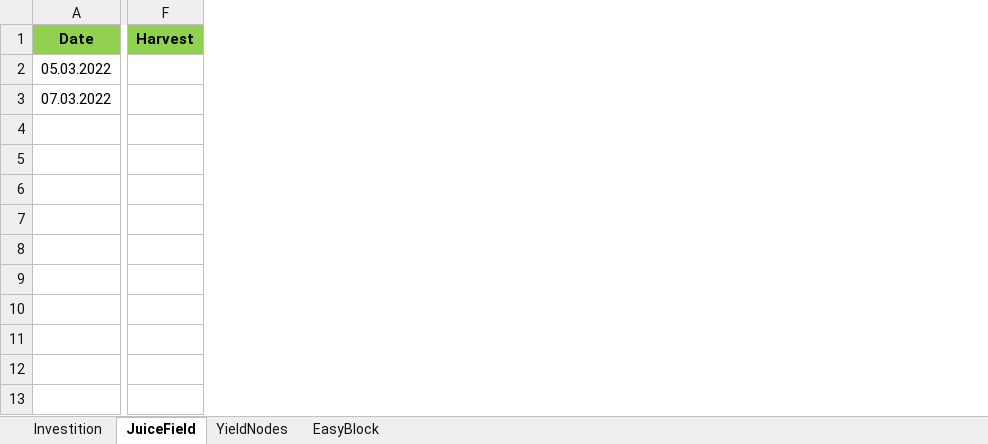
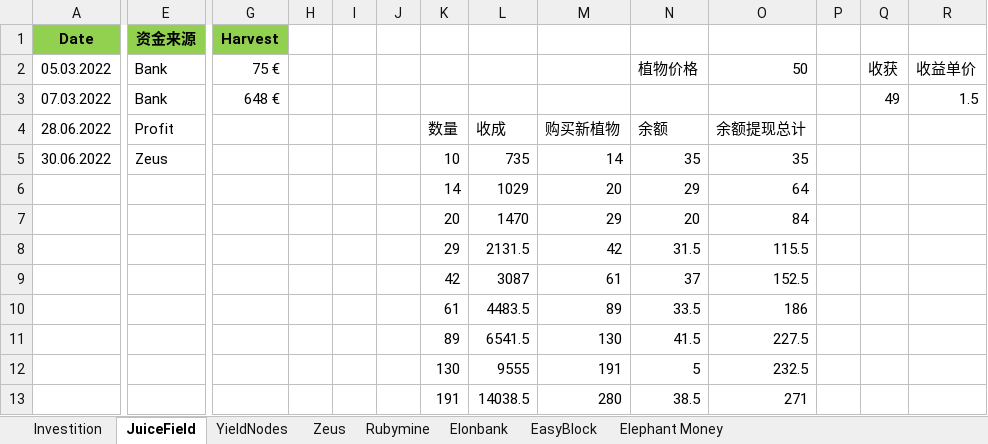
Before and after one commit to fengjieliang/Crypto, an Excel workbook: passiv Einkommen.xlsx, sheet JuiceField, drawn as a sheet; only a part is shown, gaps mark what is left out; values as stored, in another font and other column widths than the file's, no borders; addresses are those after the commit; rows hold the shown columns only; the diff names each change by its address in the sheet, - before the commit and + after, or states it on an @@ line.

```diff
--- a/passiv Einkommen.xlsx (sheet JuiceField)
+++ b/passiv Einkommen.xlsx (sheet JuiceField)
+sheet tab: Zeus
+sheet tab: Rubymine
+sheet tab: Elonbank
+sheet tab: Elephant Money
+column E (资金来源), rows 2-3: Bank | Bank
+column H, empty
+column I, empty
+column J, empty
+column K, empty
+column L, empty
+column M, empty
+column N, row 2: 植物价格
+column O, row 2: 50
+column P, empty
+column Q, rows 2-3: 收获 | 49
+column R, rows 2-3: 收益单价 | 1.5
-G2 (Harvest): (empty)
+G2 (Harvest): 75 €
-G3 (Harvest): (empty)
+G3 (Harvest): 648 €
+row 4: 28.06.2022 | Profit |  |  |  |  | 数量 | 收成 | 购买新植物 | 余额 | 余额提现总计
+row 5: 30.06.2022 | Zeus |  |  |  |  | 10 | 735 | 14 | 35 | 35
+row 6:  |  |  |  |  |  | 14 | 1029 | 20 | 29 | 64
+row 7:  |  |  |  |  |  | 20 | 1470 | 29 | 20 | 84
+row 8:  |  |  |  |  |  | 29 | 2131.5 | 42 | 31.5 | 115.5
+row 9:  |  |  |  |  |  | 42 | 3087 | 61 | 37 | 152.5
+row 10:  |  |  |  |  |  | 61 | 4483.5 | 89 | 33.5 | 186
+row 11:  |  |  |  |  |  | 89 | 6541.5 | 130 | 41.5 | 227.5
+row 12:  |  |  |  |  |  | 130 | 9555 | 191 | 5 | 232.5
+row 13:  |  |  |  |  |  | 191 | 14038.5 | 280 | 38.5 | 271
```
Also changed, not shown: sheet YieldNodes, sheet EasyBlock, charts or pictures.
